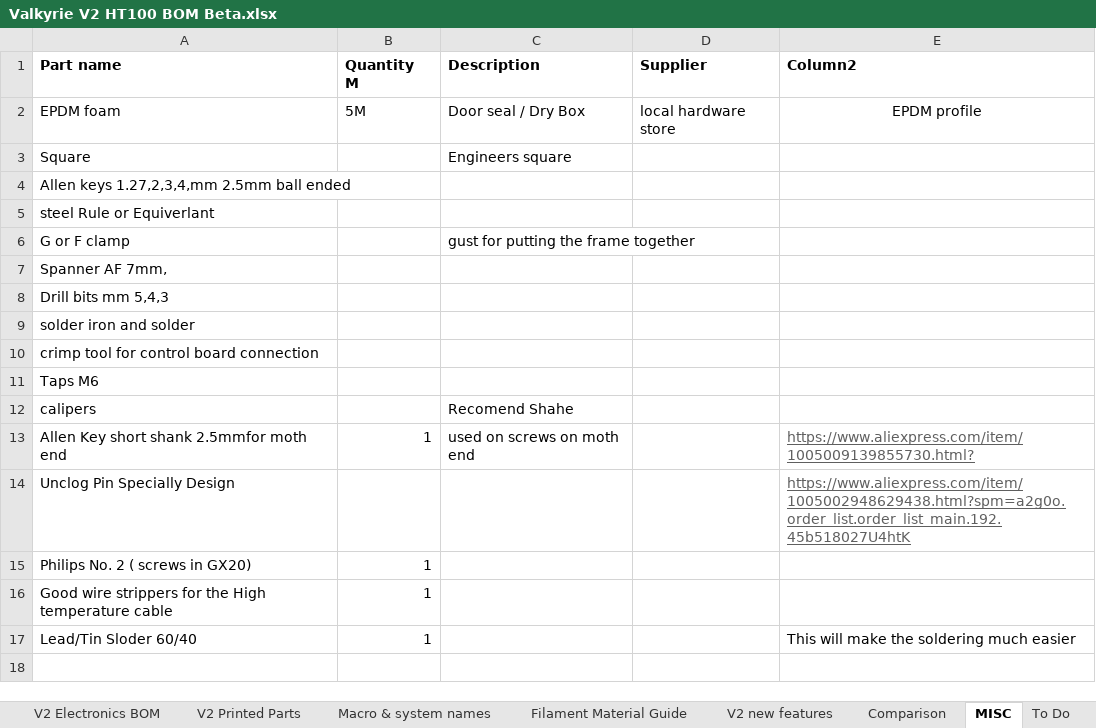
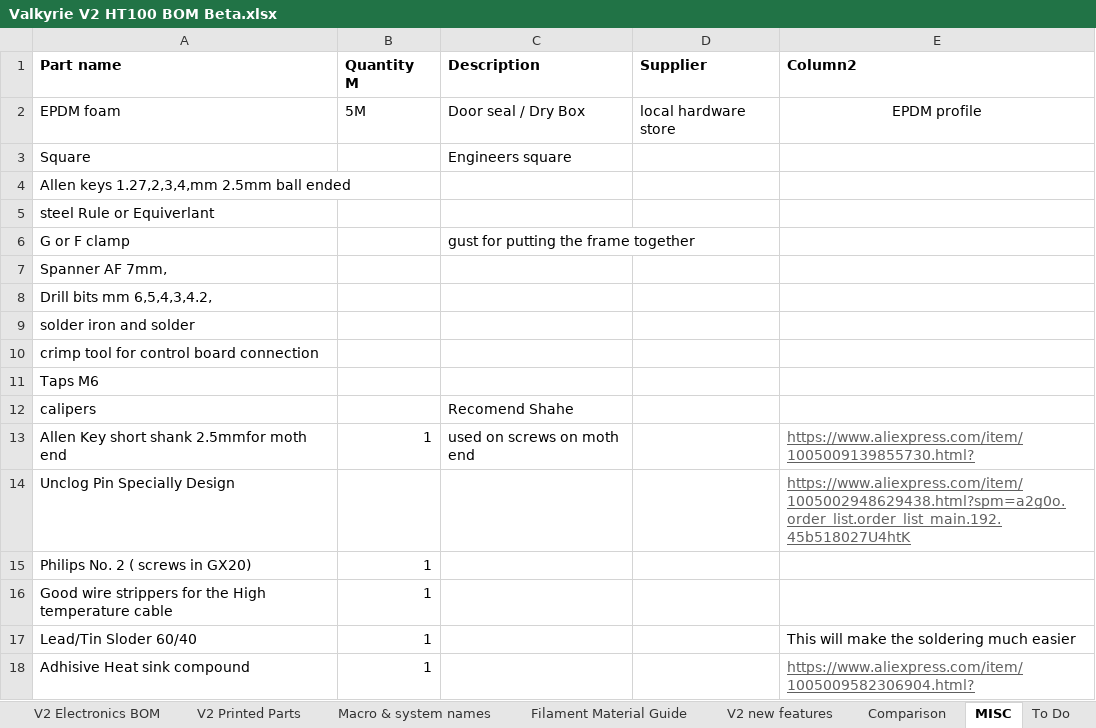
Before and after one commit to RoyBerntsenDesign/Project-Valkyrie, an Excel workbook: V2 BETA/BOM/Valkyrie V2 HT100 BOM Beta.xlsx, sheet MISC, drawn as a sheet; values as stored, in another font and other column widths than the file's, no borders; charts and pictures not drawn; the diff names each change by its address in the sheet, - before the commit and + after, or states it on an @@ line.

```diff
--- a/V2 BETA/BOM/Valkyrie V2 HT100 BOM Beta.xlsx (sheet MISC)
+++ b/V2 BETA/BOM/Valkyrie V2 HT100 BOM Beta.xlsx (sheet MISC)
-A8 (Part name): Drill bits mm 5,4,3
+A8 (Part name): Drill bits mm 6,5,4,3,4.2,
+row 18: Adhisive Heat sink compound | 1 |  |  | https://www.aliexpress.com/item/1005009582306904.html?
```
Also changed, not shown: 1 other file.
